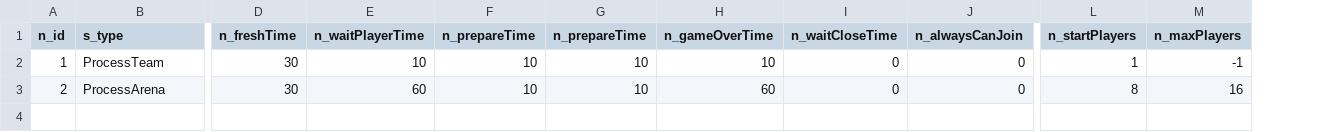
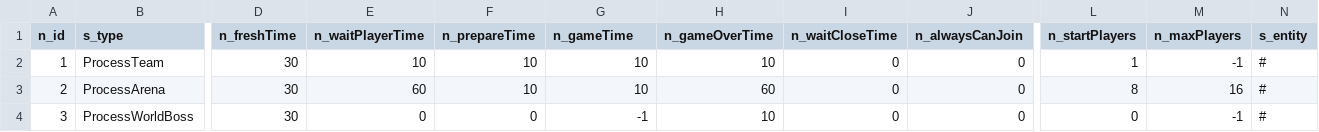
Before and after one commit to blockmangame/game_config, a CSV file: g2030/config/activityProcess.csv, drawn as a sheet; only a part is shown, gaps mark what is left out; rows hold the shown columns only; the diff names each change by its address in the sheet, - before the commit and + after, or states it on an @@ line.

```diff
--- a/g2030/config/activityProcess.csv
+++ b/g2030/config/activityProcess.csv
+column N (s_entity), rows 2-3: # | #
-G1: n_prepareTime
+G1: n_gameTime
+row 4: 3 | ProcessWorldBoss | 30 | 0 | 0 | -1 | 10 | 0 | 0 | 0 | -1 | #
```
Also changed, not shown: 5 other files.
